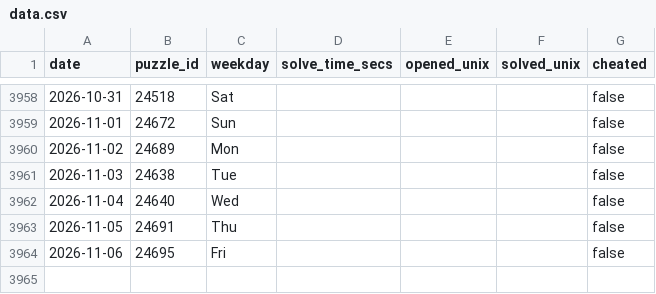
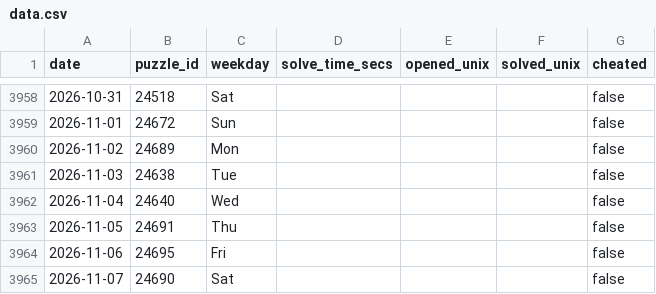
Before and after one commit to samleitermann/NYTMiniScraper, a CSV file: data.csv, drawn as a sheet; only a part is shown, gaps mark what is left out; the diff names each change by its address in the sheet, - before the commit and + after, or states it on an @@ line.

```diff
--- a/data.csv
+++ b/data.csv
+row 3965: 2026-11-07 | 24690 | Sat |  |  |  | false
```
Also changed, not shown: 2 other files.
